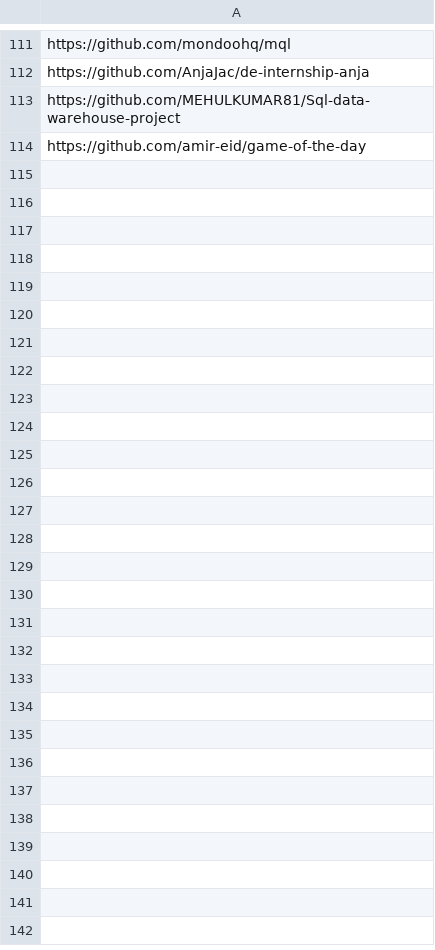
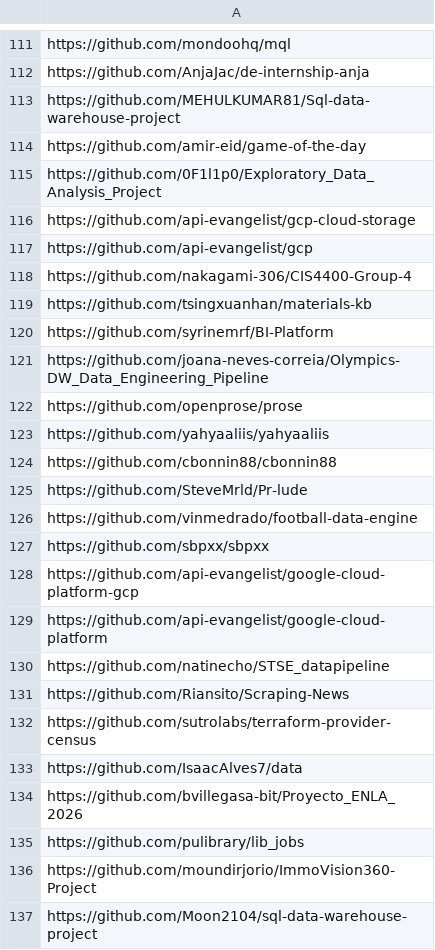
Before and after one commit to aipavlo/github-pulse, a CSV file: data/repositories_urls.csv, drawn as a sheet; only a part is shown, gaps mark what is left out; the diff names each change by its address in the sheet, - before the commit and + after, or states it on an @@ line.

```diff
--- a/data/repositories_urls.csv
+++ b/data/repositories_urls.csv
+row 115: https://github.com/0F1l1p0/Exploratory_Data_Analysis_Project
+row 116: https://github.com/api-evangelist/gcp-cloud-storage
+row 117: https://github.com/api-evangelist/gcp
+row 118: https://github.com/nakagami-306/CIS4400-Group-4
+row 119: https://github.com/tsingxuanhan/materials-kb
+row 120: https://github.com/syrinemrf/BI-Platform
+row 121: https://github.com/joana-neves-correia/Olympics-DW_Data_Engineering_Pipeline
+row 122: https://github.com/openprose/prose
+row 123: https://github.com/yahyaaliis/yahyaaliis
+row 124: https://github.com/cbonnin88/cbonnin88
+row 125: https://github.com/SteveMrld/Pr-lude
+row 126: https://github.com/vinmedrado/football-data-engine
+row 127: https://github.com/sbpxx/sbpxx
+row 128: https://github.com/api-evangelist/google-cloud-platform-gcp
+row 129: https://github.com/api-evangelist/google-cloud-platform
+row 130: https://github.com/natinecho/STSE_datapipeline
+row 131: https://github.com/Riansito/Scraping-News
+row 132: https://github.com/sutrolabs/terraform-provider-census
+row 133: https://github.com/IsaacAlves7/data
+row 134: https://github.com/bvillegasa-bit/Proyecto_ENLA_2026
+row 135: https://github.com/pulibrary/lib_jobs
+row 136: https://github.com/moundirjorio/ImmoVision360-Project
+row 137: https://github.com/Moon2104/sql-data-warehouse-project
```
Also changed, not shown: evidence/sources/site_data/current/repo_top.csv, 34 other files.
